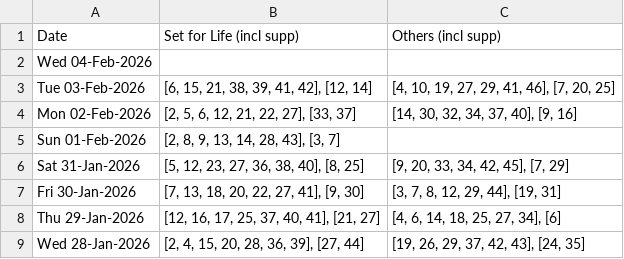
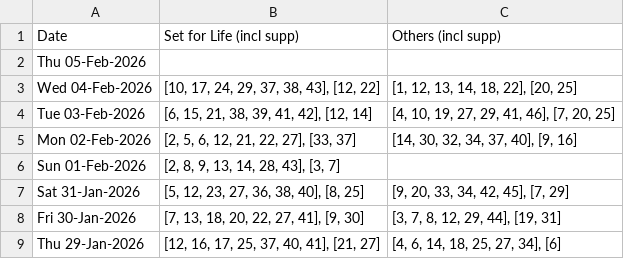
Before and after one commit to hareshaprajapati/langgraph-agentic-ai, a CSV file: Single_V2_0/cross_lotto_data.csv, drawn as a sheet; only a part is shown; the shorter side is filled out with more unchanged rows.

```diff
--- a/Single_V2_0/cross_lotto_data.csv
+++ b/Single_V2_0/cross_lotto_data.csv
@@ -1,3 +1,4 @@
 Date,Set for Life (incl supp),Others (incl supp)
-Wed 04-Feb-2026,,
+Thu 05-Feb-2026,,
+Wed 04-Feb-2026,"[10, 17, 24, 29, 37, 38, 43], [12, 22]","[1, 12, 13, 14, 18, 22], [20, 25]"
 Tue 03-Feb-2026,"[6, 15, 21, 38, 39, 41, 42], [12, 14]","[4, 10, 19, 27, 29, 41, 46], [7, 20, 25]"
```
Also changed, not shown: Single_V2_0/cross_lotto_data_others.csv, Single_V2_0/cross_lotto_data_set_for_life.csv, 1 other file.
